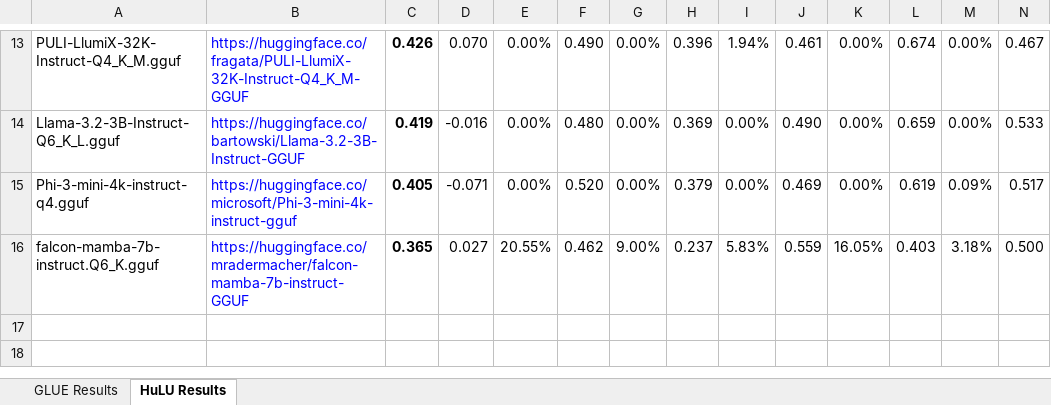
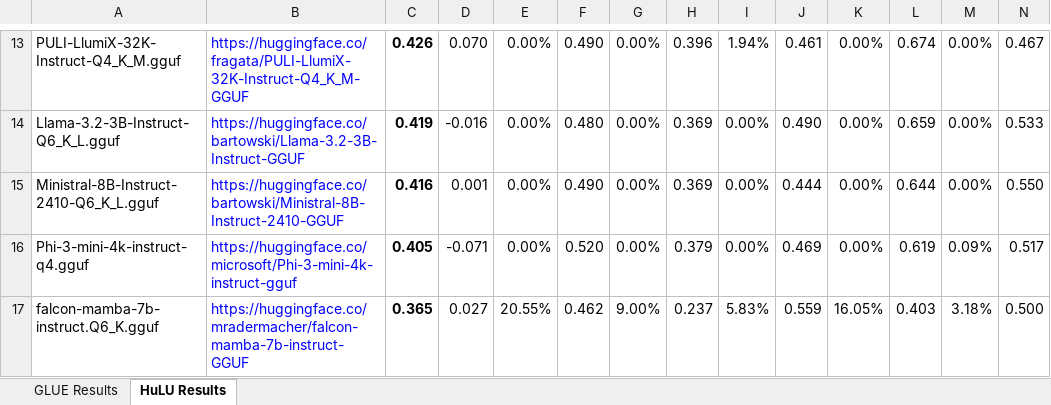
Before and after one commit to cyborgyn/ai_notebooks, an Excel workbook: LLM_Eval.xlsx, sheet HuLU Results, drawn as a sheet; only a part is shown, gaps mark what is left out; values as stored, in another font and other column widths than the file's, no borders; charts and pictures and conditional formats not drawn; rows hold the shown columns only; the diff names each change by its address in the sheet, - before the commit and + after, or states it on an @@ line.

Commit message:
Add ministral evaluation

```diff
--- a/LLM_Eval.xlsx (sheet HuLU Results)
+++ b/LLM_Eval.xlsx (sheet HuLU Results)
+row 15: Ministral-8B-Instruct-2410-Q6_K_L.gguf | https://huggingface.co/bartowski/Ministral-8B-Instruct-2410-GGUF | 0.416 | 0.001 | 0.00% | 0.490 | 0.00% | 0.369 | 0.00% | 0.444 | 0.00% | 0.644 | 0.00% | 0.550
```
Also changed, not shown: sheet GLUE Results, charts or pictures, 2 other files.
